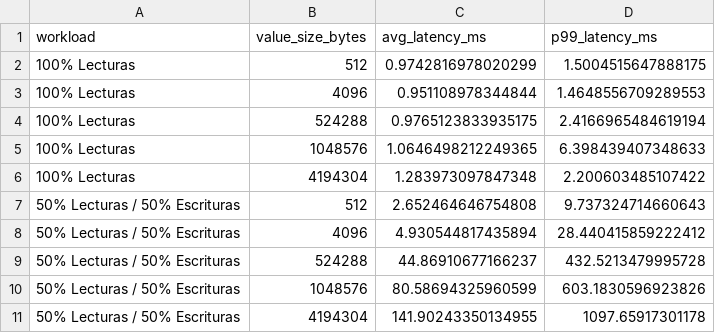
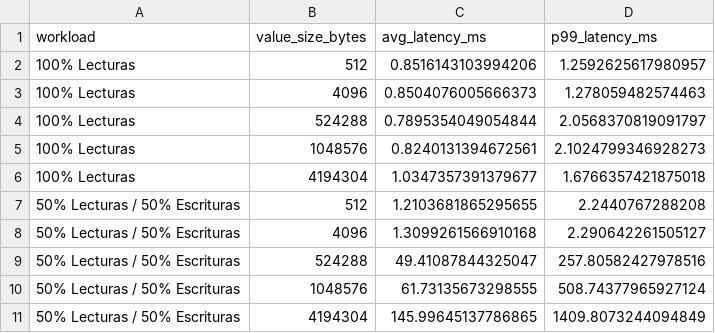
Before and after one commit to MagleoMedina/Servidor_gRPC, a CSV file: resultados/latencia_vs_tamaño.csv, drawn as a sheet.

```diff
--- a/resultados/latencia_vs_tamaño.csv
+++ b/resultados/latencia_vs_tamaño.csv
@@ -1,11 +1,11 @@
 workload,value_size_bytes,avg_latency_ms,p99_latency_ms
-100% Lecturas,512,0.9742816978020299,1.5004515647888175
-100% Lecturas,4096,0.951108978344844,1.4648556709289553
-100% Lecturas,524288,0.9765123833935175,2.4166965484619194
-100% Lecturas,1048576,1.0646498212249365,6.398439407348633
-100% Lecturas,4194304,1.283973097847348,2.200603485107422
-50% Lecturas / 50% Escrituras,512,2.652464646754808,9.737324714660643
-50% Lecturas / 50% Escrituras,4096,4.930544817435894,28.440415859222412
-50% Lecturas / 50% Escrituras,524288,44.86910677166237,432.5213479995728
-50% Lecturas / 50% Escrituras,1048576,80.58694325960599,603.1830596923826
-50% Lecturas / 50% Escrituras,4194304,141.90243350134955,1097.65917301178
+100% Lecturas,512,0.8516143103994206,1.2592625617980957
+100% Lecturas,4096,0.8504076005666373,1.278059482574463
+100% Lecturas,524288,0.7895354049054844,2.0568370819091797
+100% Lecturas,1048576,0.8240131394672561,2.1024799346928273
+100% Lecturas,4194304,1.0347357391379677,1.6766357421875018
+50% Lecturas / 50% Escrituras,512,1.2103681865295655,2.2440767288208
+50% Lecturas / 50% Escrituras,4096,1.3099261566910168,2.290642261505127
+50% Lecturas / 50% Escrituras,524288,49.41087844325047,257.80582427978516
+50% Lecturas / 50% Escrituras,1048576,61.73135673298555,508.74377965927124
+50% Lecturas / 50% Escrituras,4194304,145.99645137786865,1409.8073244094849
```
Also changed, not shown: resultados/escalabilidad.csv, 9 other files.
